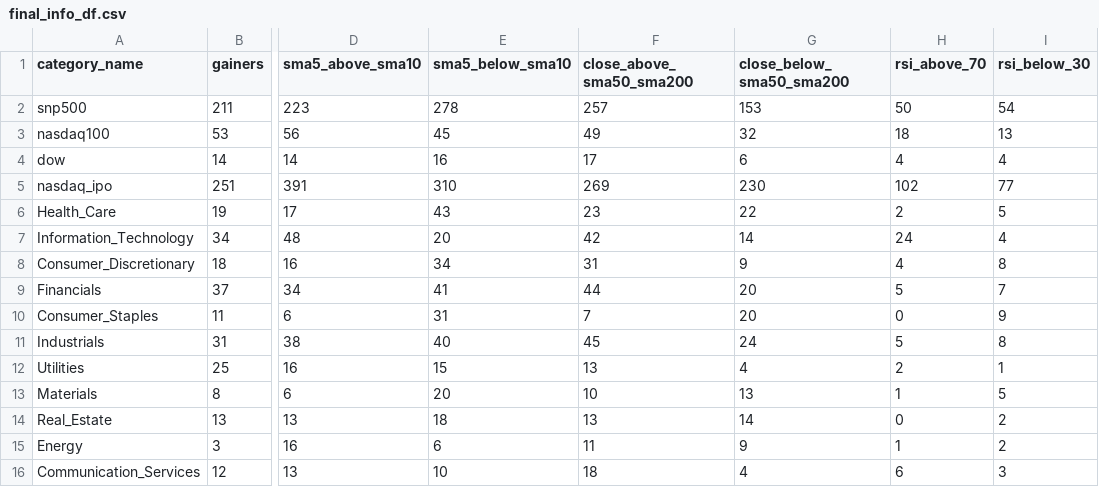
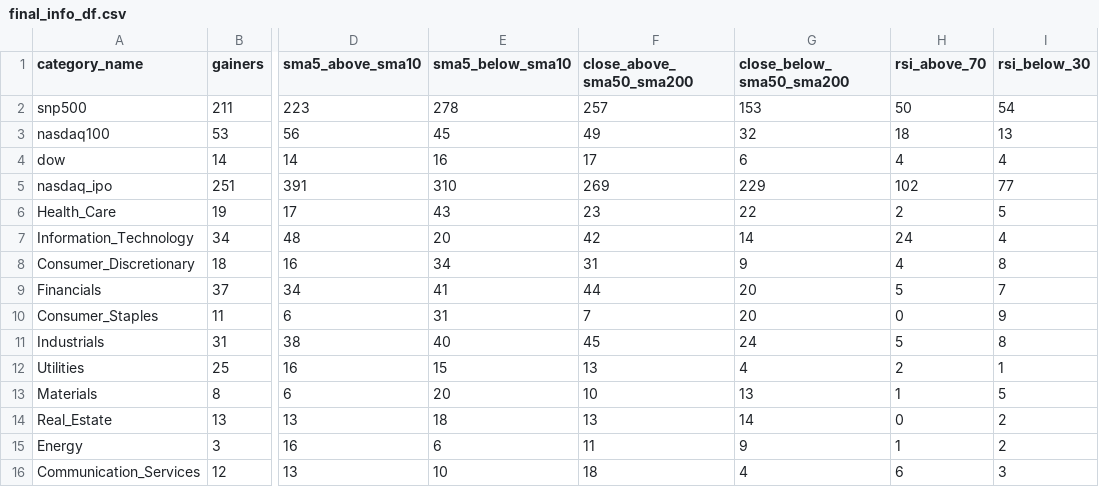
Before and after one commit to bhattathakur/snpdaily, a CSV file: final_info_df.csv, drawn as a sheet; only a part is shown, gaps mark what is left out; the diff names each change by its address in the sheet, - before the commit and + after, or states it on an @@ line.

```diff
--- a/final_info_df.csv
+++ b/final_info_df.csv
-G5 (close_below_sma50_sma200): 230
+G5 (close_below_sma50_sma200): 229
```
Also changed, not shown: df_combined.csv, df_dow.csv, 3 other files.
